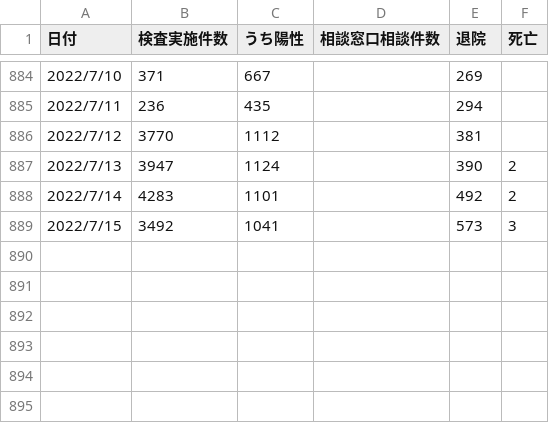
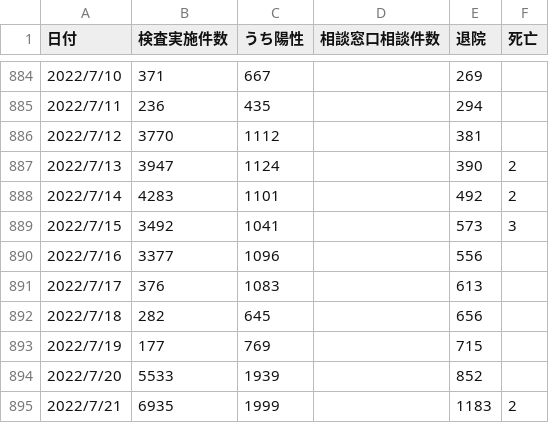
Before and after one commit to covid19-oita/data, a CSV file: csv/440001oitacovid19datasummary.csv, drawn as a sheet; only a part is shown, gaps mark what is left out.

```diff
--- a/csv/440001oitacovid19datasummary.csv
+++ b/csv/440001oitacovid19datasummary.csv
@@ -889 +889,7 @@
 2022/7/15,3492,1041,,573,3
+2022/7/16,3377,1096,,556,
+2022/7/17,376,1083,,613,
+2022/7/18,282,645,,656,
+2022/7/19,177,769,,715,
+2022/7/20,5533,1939,,852,
+2022/7/21,6935,1999,,1183,2
```
Also changed, not shown: 3 other files.
